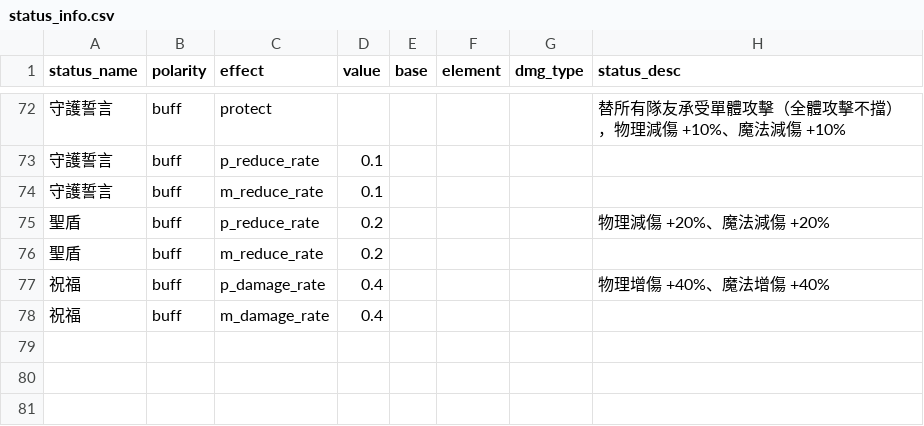
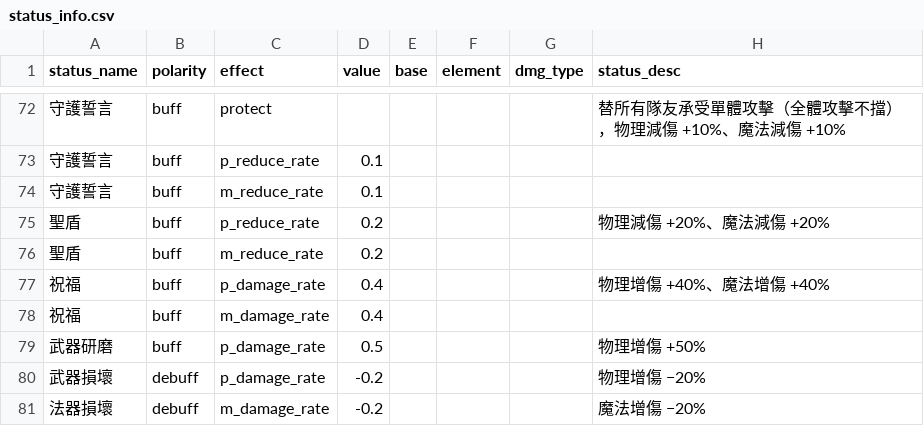
Before and after one commit to minruuwu/bigadventure, a CSV file: assets/data/status_info.csv, drawn as a sheet; only a part is shown, gaps mark what is left out.

```diff
--- a/assets/data/status_info.csv
+++ b/assets/data/status_info.csv
@@ -78 +78,4 @@ status_name,polarity,effect,value,base,element,dmg_type,status_desc
 祝福,buff,m_damage_rate,0.4,,,,
+武器研磨,buff,p_damage_rate,0.5,,,,物理增傷 +50%
+武器損壞,debuff,p_damage_rate,-0.2,,,,物理增傷 −20%
+法器損壞,debuff,m_damage_rate,-0.2,,,,魔法增傷 −20%
```
Also changed, not shown: assets/data/skill_effect.csv, assets/data/skill_info.csv.
